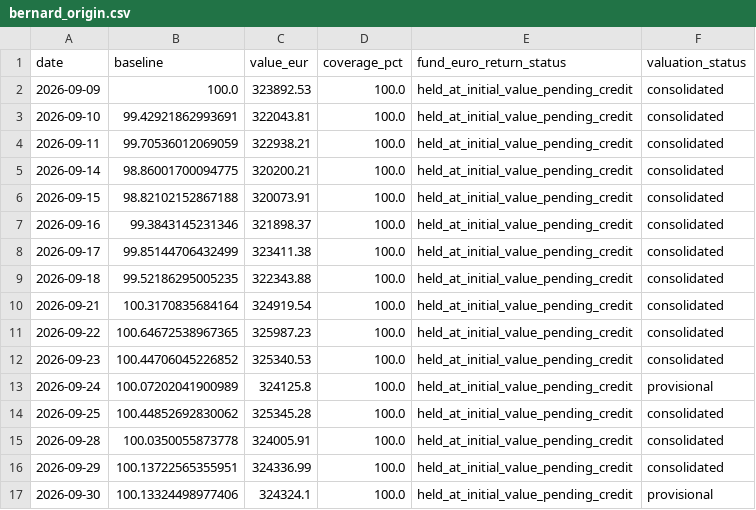
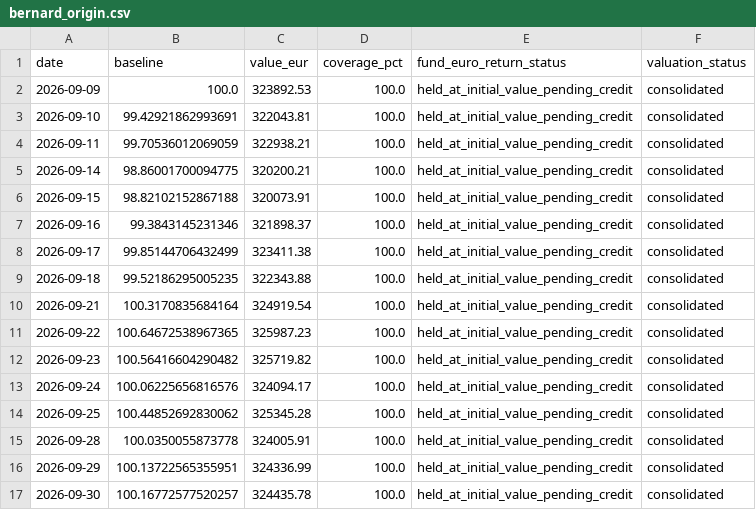
Before and after one commit to OPCooaching/assurance-vie-data, a CSV file: data/benchmarks/bernard_origin.csv, drawn as a sheet.

```diff
--- a/data/benchmarks/bernard_origin.csv
+++ b/data/benchmarks/bernard_origin.csv
@@ -11,4 +11,4 @@ date,baseline,value_eur,coverage_pct,fund_euro_return_status,valuation_status
 2026-09-22,100.64672538967365,325987.23,100.0,held_at_initial_value_pending_credit,consolidated
-2026-09-23,100.44706045226852,325340.53,100.0,held_at_initial_value_pending_credit,consolidated
-2026-09-24,100.07202041900989,324125.8,100.0,held_at_initial_value_pending_credit,provisional
+2026-09-23,100.56416604290482,325719.82,100.0,held_at_initial_value_pending_credit,consolidated
+2026-09-24,100.06225656816576,324094.17,100.0,held_at_initial_value_pending_credit,consolidated
 2026-09-25,100.44852692830062,325345.28,100.0,held_at_initial_value_pending_credit,consolidated
@@ -16,2 +16,2 @@ date,baseline,value_eur,coverage_pct,fund_euro_return_status,valuation_status
 2026-09-29,100.13722565355951,324336.99,100.0,held_at_initial_value_pending_credit,consolidated
-2026-09-30,100.13324498977406,324324.1,100.0,held_at_initial_value_pending_credit,provisional
+2026-09-30,100.16772577520257,324435.78,100.0,held_at_initial_value_pending_credit,consolidated
```
Also changed, not shown: config/symbol_map.csv, data/academic/performance.csv, 13 other files.
